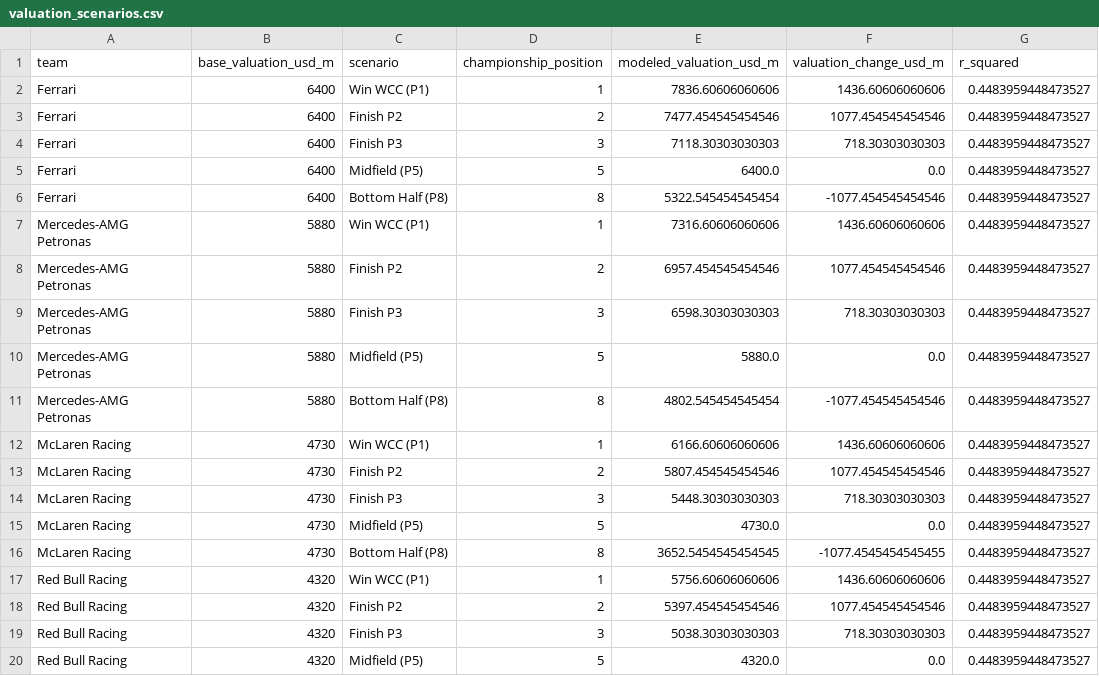
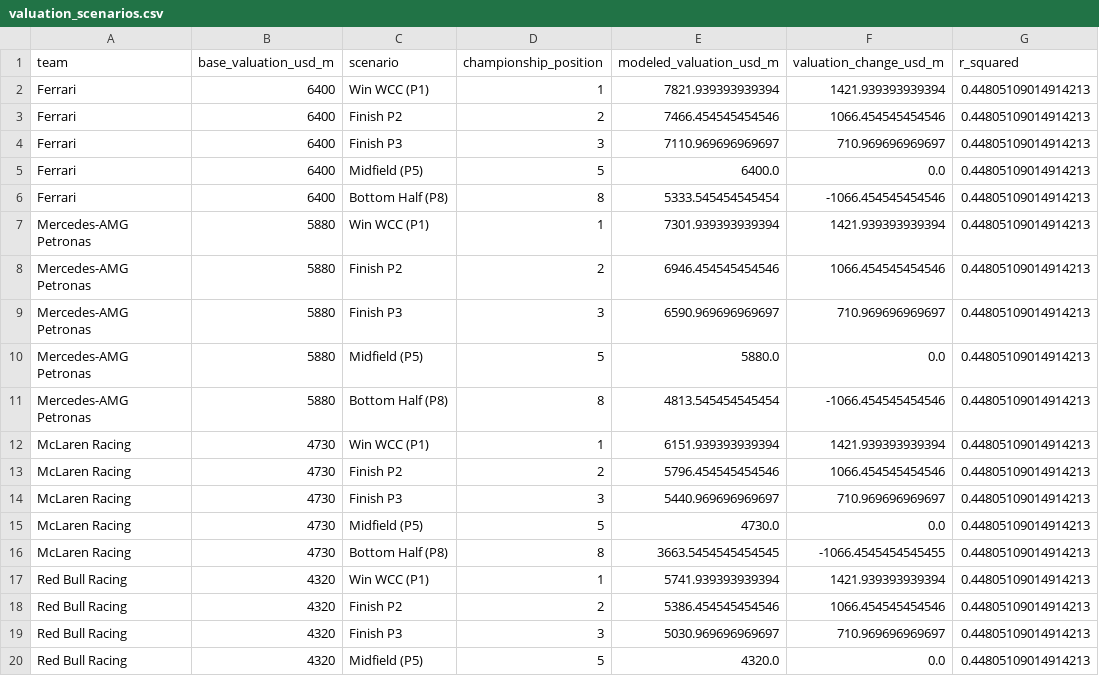
Before and after one commit to lagrenier4451/f1-commercial-analysis, a CSV file: data/processed/valuation_scenarios.csv, drawn as a sheet; only a part is shown; the diff covers the shown part only.

Commit message:
Fix data integrity and calculation errors found in audit
Hard fixes:
- valuation_scenarios: recompute valuation_change_usd_m after applying the 50%
  floor, so modeled - base always equals change (was wrong for 7 P8 rows)
- 2023 team valuations: correct McLaren ($1.50B -> $1.56B), Williams ($700M ->
  $795M), AlphaTauri ($710M -> $905M), Alfa Romeo ($710M -> $815M) using
  Sportico-reported individual figures instead of derived estimates
- viewership: add 2023 US avg (1.11M per ESPN Press Room); correct column name
  unique_viewers_growth_pct_from_2018 -> from_2014 (base year is 2014)
- viewership: fix 2024 note -- ESPN holds US rights through 2025, Apple TV+
  starts 2026; remove incorrect "final ESPN season" label from 2024 row
- implied_cpm: use season-level exposure (per-race x races in deal year) instead
  of per-race only; CPMs now reflect the correct annual cost basis
- rename commercial_to_performance_ratio -> valuation_per_inverted_position

Dashboard fixes:
- Remove null revenue_usd_m column from valuation table; add caption explaining
  Sportico revenue data is not publicly available
- Attendance chart label: "by Circuit" -> "by Race/Event"
- Update CPM methodology expander to explain season-level formula

```diff
--- a/data/processed/valuation_scenarios.csv
+++ b/data/processed/valuation_scenarios.csv
@@ -1,20 +1,20 @@
 team,base_valuation_usd_m,scenario,championship_position,modeled_valuation_usd_m,valuation_change_usd_m,r_squared
-Ferrari,6400,Win WCC (P1),1,7836.60606060606,1436.60606060606,0.4483959448473527
-Ferrari,6400,Finish P2,2,7477.454545454546,1077.454545454546,0.4483959448473527
-Ferrari,6400,Finish P3,3,7118.30303030303,718.30303030303,0.4483959448473527
-Ferrari,6400,Midfield (P5),5,6400.0,0.0,0.4483959448473527
-Ferrari,6400,Bottom Half (P8),8,5322.545454545454,-1077.454545454546,0.4483959448473527
-Mercedes-AMG Petronas,5880,Win WCC (P1),1,7316.60606060606,1436.60606060606,0.4483959448473527
-Mercedes-AMG Petronas,5880,Finish P2,2,6957.454545454546,1077.454545454546,0.4483959448473527
-Mercedes-AMG Petronas,5880,Finish P3,3,6598.30303030303,718.30303030303,0.4483959448473527
-Mercedes-AMG Petronas,5880,Midfield (P5),5,5880.0,0.0,0.4483959448473527
-Mercedes-AMG Petronas,5880,Bottom Half (P8),8,4802.545454545454,-1077.454545454546,0.4483959448473527
-McLaren Racing,4730,Win WCC (P1),1,6166.60606060606,1436.60606060606,0.4483959448473527
-McLaren Racing,4730,Finish P2,2,5807.454545454546,1077.454545454546,0.4483959448473527
-McLaren Racing,4730,Finish P3,3,5448.30303030303,718.30303030303,0.4483959448473527
-McLaren Racing,4730,Midfield (P5),5,4730.0,0.0,0.4483959448473527
-McLaren Racing,4730,Bottom Half (P8),8,3652.5454545454545,-1077.4545454545455,0.4483959448473527
-Red Bull Racing,4320,Win WCC (P1),1,5756.60606060606,1436.60606060606,0.4483959448473527
-Red Bull Racing,4320,Finish P2,2,5397.454545454546,1077.454545454546,0.4483959448473527
-Red Bull Racing,4320,Finish P3,3,5038.30303030303,718.30303030303,0.4483959448473527
-Red Bull Racing,4320,Midfield (P5),5,4320.0,0.0,0.4483959448473527
+Ferrari,6400,Win WCC (P1),1,7821.939393939394,1421.939393939394,0.44805109014914213
+Ferrari,6400,Finish P2,2,7466.454545454546,1066.454545454546,0.44805109014914213
+Ferrari,6400,Finish P3,3,7110.969696969697,710.969696969697,0.44805109014914213
+Ferrari,6400,Midfield (P5),5,6400.0,0.0,0.44805109014914213
+Ferrari,6400,Bottom Half (P8),8,5333.545454545454,-1066.454545454546,0.44805109014914213
+Mercedes-AMG Petronas,5880,Win WCC (P1),1,7301.939393939394,1421.939393939394,0.44805109014914213
+Mercedes-AMG Petronas,5880,Finish P2,2,6946.454545454546,1066.454545454546,0.44805109014914213
+Mercedes-AMG Petronas,5880,Finish P3,3,6590.969696969697,710.969696969697,0.44805109014914213
+Mercedes-AMG Petronas,5880,Midfield (P5),5,5880.0,0.0,0.44805109014914213
+Mercedes-AMG Petronas,5880,Bottom Half (P8),8,4813.545454545454,-1066.454545454546,0.44805109014914213
+McLaren Racing,4730,Win WCC (P1),1,6151.939393939394,1421.939393939394,0.44805109014914213
+McLaren Racing,4730,Finish P2,2,5796.454545454546,1066.454545454546,0.44805109014914213
+McLaren Racing,4730,Finish P3,3,5440.969696969697,710.969696969697,0.44805109014914213
+McLaren Racing,4730,Midfield (P5),5,4730.0,0.0,0.44805109014914213
+McLaren Racing,4730,Bottom Half (P8),8,3663.5454545454545,-1066.4545454545455,0.44805109014914213
+Red Bull Racing,4320,Win WCC (P1),1,5741.939393939394,1421.939393939394,0.44805109014914213
+Red Bull Racing,4320,Finish P2,2,5386.454545454546,1066.454545454546,0.44805109014914213
+Red Bull Racing,4320,Finish P3,3,5030.969696969697,710.969696969697,0.44805109014914213
+Red Bull Racing,4320,Midfield (P5),5,4320.0,0.0,0.44805109014914213
```
Also changed, not shown: 77 edited cells elsewhere in this file, data/processed/performance_vs_valuation.csv, data/processed/sponsorship_roi.csv, 7 other files.
